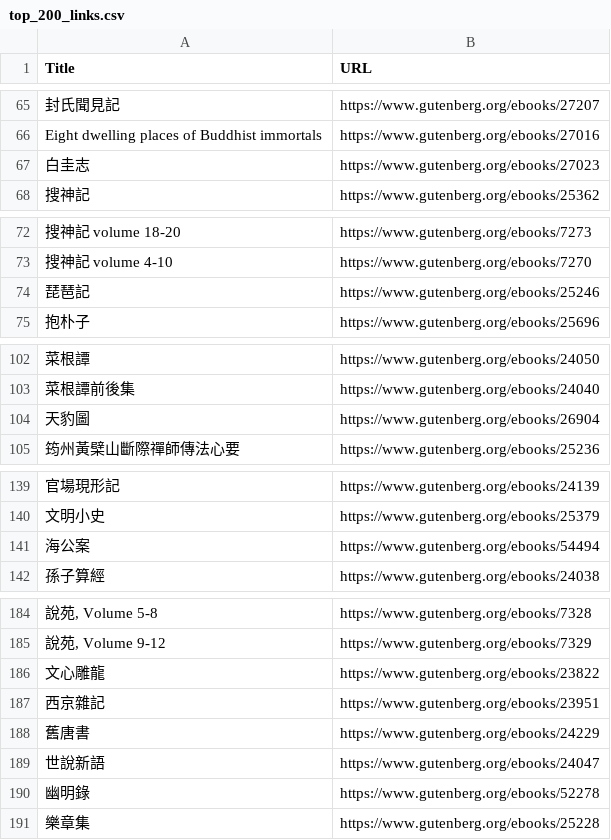
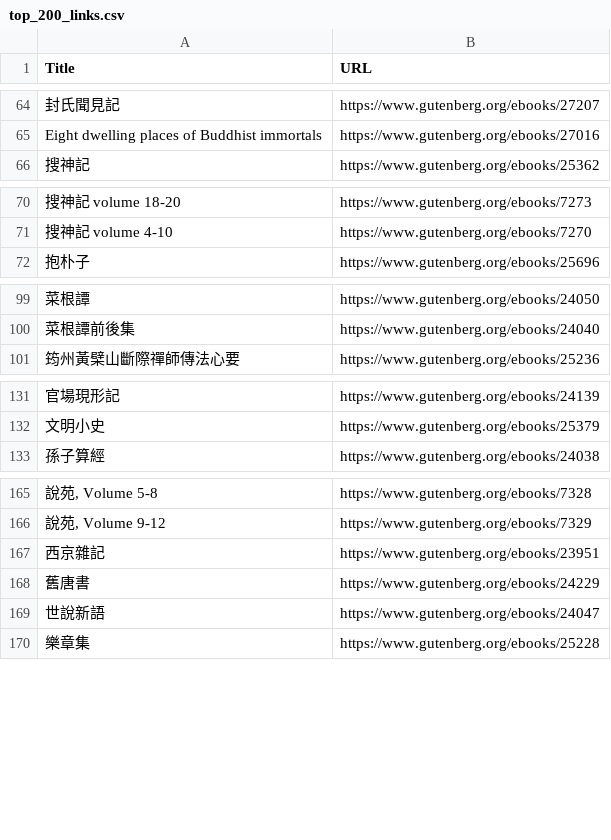
Before and after one commit to chiaenliishcmc/crawl_gutenberg_zhtop200, a CSV file: top_200_links.csv, drawn as a sheet; only a part is shown, gaps mark what is left out; removed rows and columns are numbered as before the commit, all else as after; the diff covers the shown part only; the diff names each change by its address in the sheet, - before the commit and + after, or states it on an @@ line.

```diff
--- a/top_200_links.csv
+++ b/top_200_links.csv
-row 67: 白圭志 | https://www.gutenberg.org/ebooks/27023
-row 74: 琵琶記 | https://www.gutenberg.org/ebooks/25246
-row 104: 天豹圖 | https://www.gutenberg.org/ebooks/26904
-row 141: 海公案 | https://www.gutenberg.org/ebooks/54494
-row 186: 文心雕龍 | https://www.gutenberg.org/ebooks/23822
-row 190: 幽明錄 | https://www.gutenberg.org/ebooks/52278
```
Also changed, not shown: 22 added rows and 16 removed rows elsewhere in this file, 45 other files.
